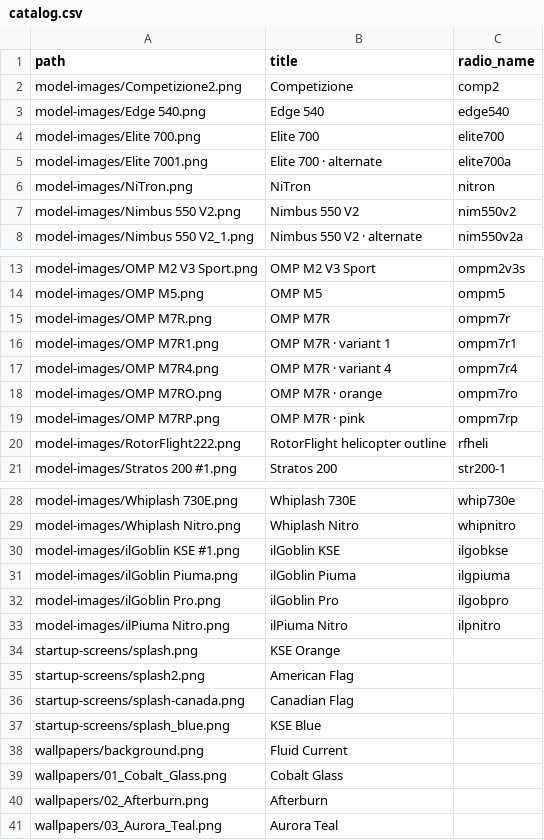
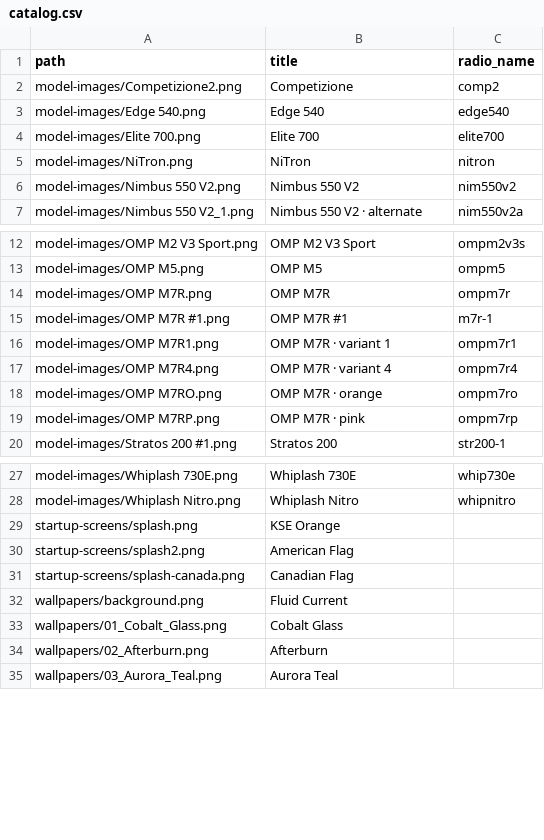
Before and after one commit to kylestacy2/TX16S-MK3-Gallery, a CSV file: catalog.csv, drawn as a sheet; only a part is shown, gaps mark what is left out; removed rows and columns are numbered as before the commit, all else as after; the diff names each change by its address in the sheet, - before the commit and + after, or states it on an @@ line.

Commit message:
Mirror KSE master artwork and rebuild radio downloads

```diff
--- a/catalog.csv
+++ b/catalog.csv
-row 5: model-images/Elite 7001.png | Elite 700 · alternate | elite700a
+row 15: model-images/OMP M7R #1.png | OMP M7R #1 | m7r-1
-row 20: model-images/RotorFlight222.png | RotorFlight helicopter outline | rfheli
-row 30: model-images/ilGoblin KSE #1.png | ilGoblin KSE | ilgobkse
-row 31: model-images/ilGoblin Piuma.png | ilGoblin Piuma | ilgpiuma
-row 32: model-images/ilGoblin Pro.png | ilGoblin Pro | ilgobpro
-row 33: model-images/ilPiuma Nitro.png | ilPiuma Nitro | ilpnitro
-row 37: startup-screens/splash_blue.png | KSE Blue
```
Also changed, not shown: 5 other files.
